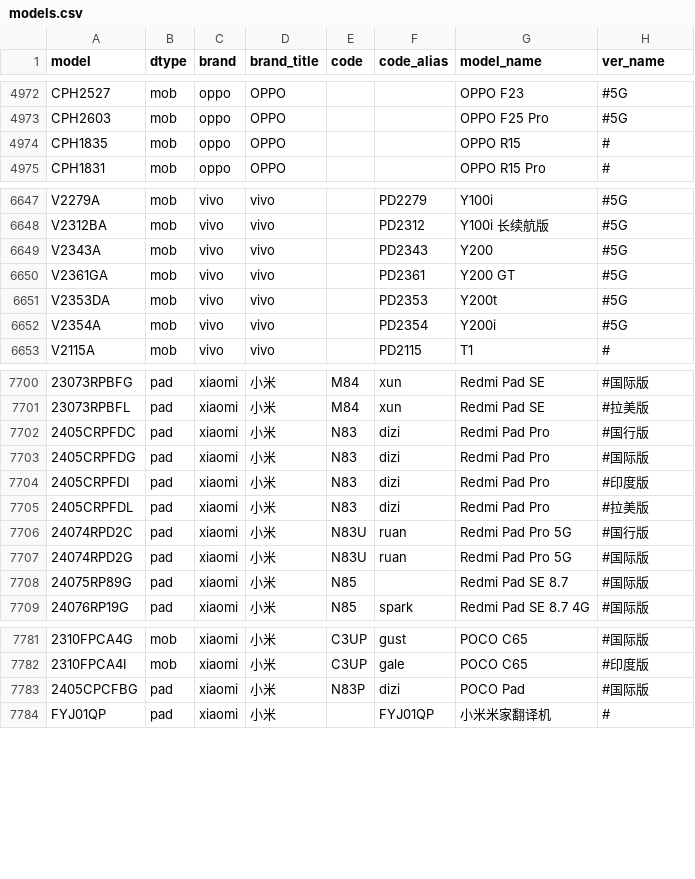
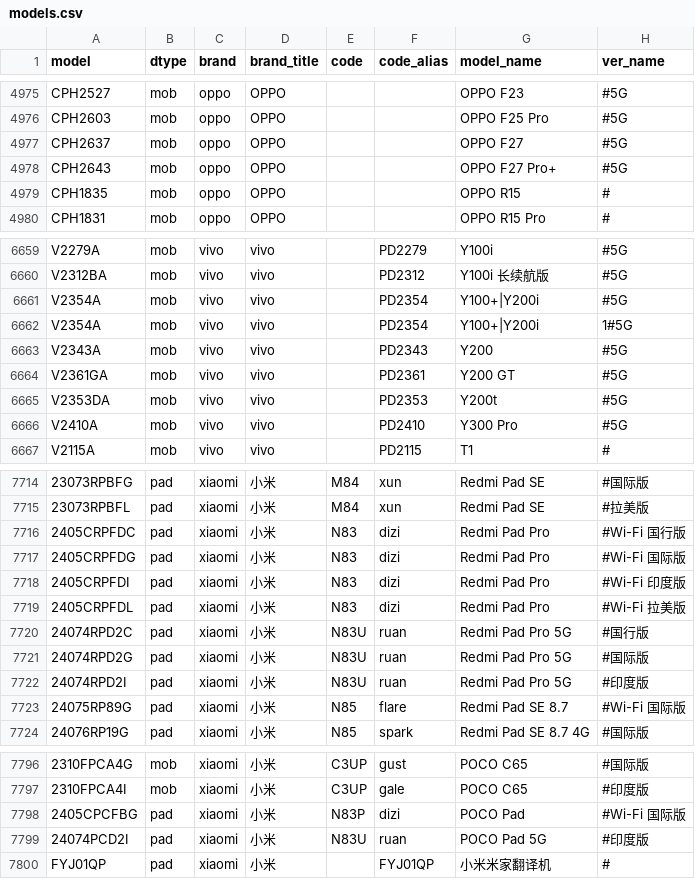
Before and after one commit to KHwang9883/MobileModels-csv, a CSV file: models.csv, drawn as a sheet; only a part is shown, gaps mark what is left out; addresses are those after the commit; the diff covers the shown part only; the diff names each change by its address in the sheet, - before the commit and + after, or states it on an @@ line.

Commit message:
Sync with MobileModels 36337393965ff05c63c7b2a94bdd98aea6793a58

```diff
--- a/models.csv
+++ b/models.csv
+row 4977: CPH2637 | mob | oppo | OPPO |  |  | OPPO F27 | #5G
+row 4978: CPH2643 | mob | oppo | OPPO |  |  | OPPO F27 Pro+ | #5G
+row 6661: V2354A | mob | vivo | vivo |  | PD2354 | Y100+|Y200i | #5G
+row 6662: V2354A | mob | vivo | vivo |  | PD2354 | Y100+|Y200i | 1#5G
-A6666 (model): V2354A
+A6666 (model): V2410A
-F6666 (code_alias): PD2354
+F6666 (code_alias): PD2410
-G6666 (model_name): Y200i
+G6666 (model_name): Y300 Pro
-H7716 (ver_name): #国行版
+H7716 (ver_name): #Wi-Fi 国行版
-H7717 (ver_name): #国际版
+H7717 (ver_name): #Wi-Fi 国际版
-H7718 (ver_name): #印度版
+H7718 (ver_name): #Wi-Fi 印度版
-H7719 (ver_name): #拉美版
+H7719 (ver_name): #Wi-Fi 拉美版
+row 7722: 24074RPD2I | pad | xiaomi | 小米 | N83U | ruan | Redmi Pad Pro 5G | #印度版
-F7723 (code_alias): (empty)
+F7723 (code_alias): flare
-H7723 (ver_name): #国际版
+H7723 (ver_name): #Wi-Fi 国际版
-H7798 (ver_name): #国际版
+H7798 (ver_name): #Wi-Fi 国际版
+row 7799: 24074PCD2I | pad | xiaomi | 小米 | N83U | ruan | POCO Pad 5G | #印度版
```
Also changed, not shown: 12 added rows and 8 edited cells elsewhere in this file, 1 other file.
